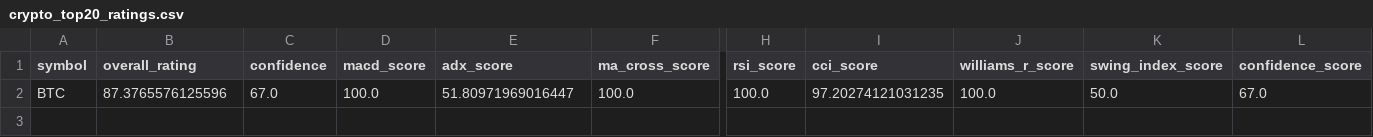
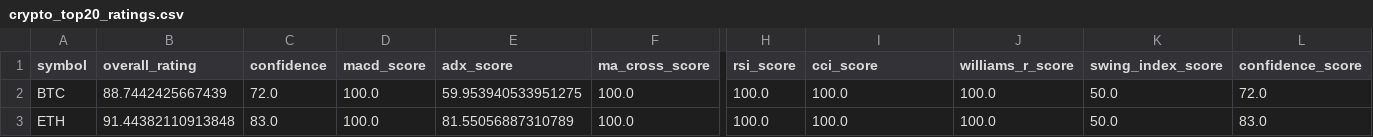
Before and after one commit to cr7pto0-py/crypto-tech-agent, a CSV file: crypto_top20_ratings.csv, drawn as a sheet; only a part is shown, gaps mark what is left out; rows hold the shown columns only; the diff names each change by its address in the sheet, - before the commit and + after, or states it on an @@ line.

```diff
--- a/crypto_top20_ratings.csv
+++ b/crypto_top20_ratings.csv
-B2 (overall_rating): 87.3765576125596
+B2 (overall_rating): 88.7442425667439
-C2 (confidence): 67.0
+C2 (confidence): 72.0
-E2 (adx_score): 51.80971969016447
+E2 (adx_score): 59.953940533951275
-I2 (cci_score): 97.20274121031235
+I2 (cci_score): 100.0
-L2 (confidence_score): 67.0
+L2 (confidence_score): 72.0
+row 3: ETH | 91.44382110913848 | 83.0 | 100.0 | 81.55056887310789 | 100.0 | 100.0 | 100.0 | 100.0 | 50.0 | 83.0
```
